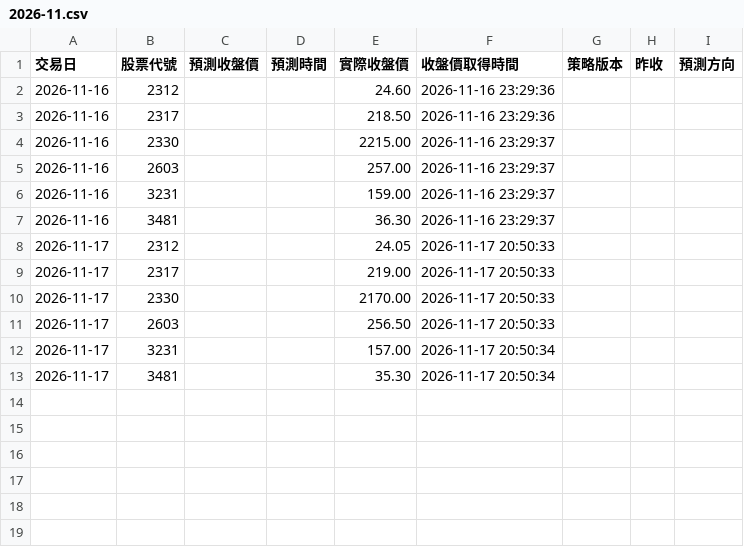
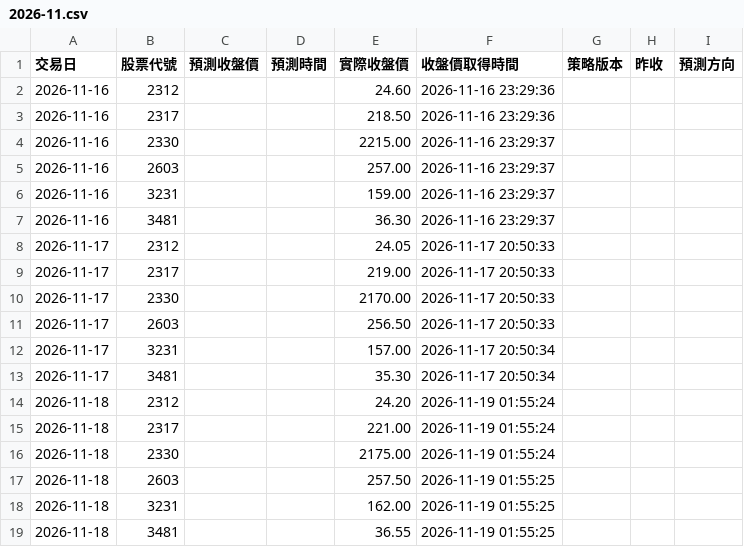
Before and after one commit to iankingh/tw-stock-strategy-lab, a CSV file: data/daily-price-tracking/2026-11.csv, drawn as a sheet; the diff names each change by its address in the sheet, - before the commit and + after, or states it on an @@ line.

```diff
--- a/data/daily-price-tracking/2026-11.csv
+++ b/data/daily-price-tracking/2026-11.csv
+row 14: 2026-11-18 | 2312 |  |  | 24.20 | 2026-11-19 01:55:24
+row 15: 2026-11-18 | 2317 |  |  | 221.00 | 2026-11-19 01:55:24
+row 16: 2026-11-18 | 2330 |  |  | 2175.00 | 2026-11-19 01:55:24
+row 17: 2026-11-18 | 2603 |  |  | 257.50 | 2026-11-19 01:55:25
+row 18: 2026-11-18 | 3231 |  |  | 162.00 | 2026-11-19 01:55:25
+row 19: 2026-11-18 | 3481 |  |  | 36.55 | 2026-11-19 01:55:25
```
